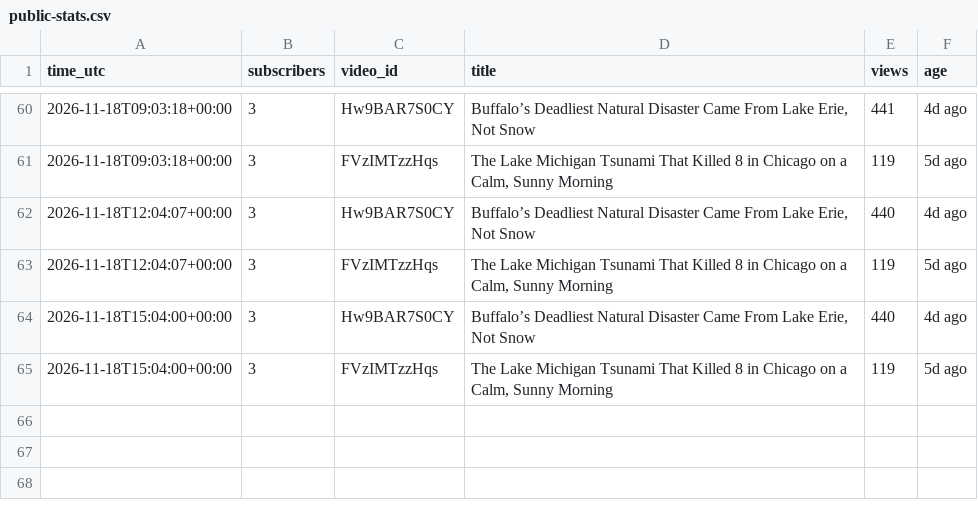
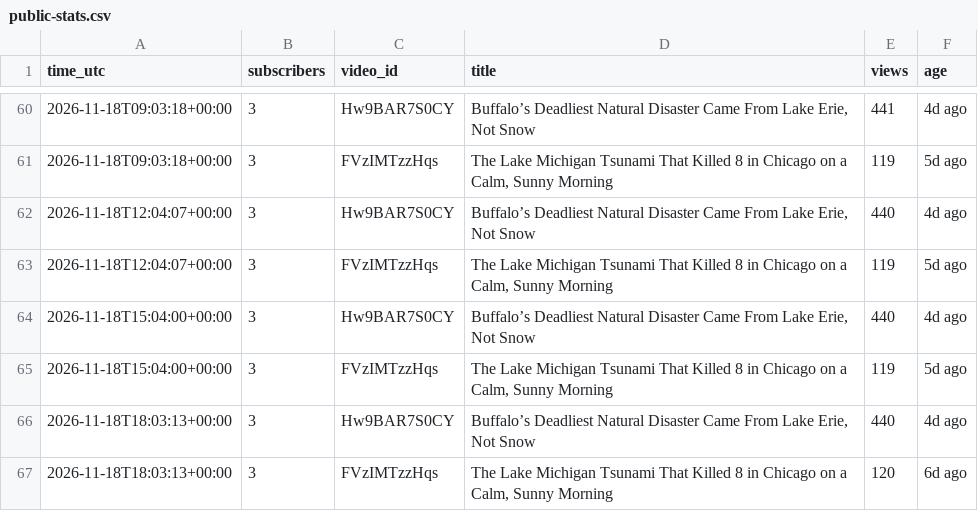
Before and after one commit to AlameenSakiru/YouTube-, a CSV file: tracker/public-stats.csv, drawn as a sheet; only a part is shown, gaps mark what is left out.

```diff
--- a/tracker/public-stats.csv
+++ b/tracker/public-stats.csv
@@ -65 +65,3 @@ time_utc,subscribers,video_id,title,views,age
 2026-11-18T15:04:00+00:00,3,FVzIMTzzHqs,"The Lake Michigan Tsunami That Killed 8 in Chicago on a Calm, Sunny Morning",119,5d ago
+2026-11-18T18:03:13+00:00,3,Hw9BAR7S0CY,"Buffalo’s Deadliest Natural Disaster Came From Lake Erie, Not Snow",440,4d ago
+2026-11-18T18:03:13+00:00,3,FVzIMTzzHqs,"The Lake Michigan Tsunami That Killed 8 in Chicago on a Calm, Sunny Morning",120,6d ago
```
